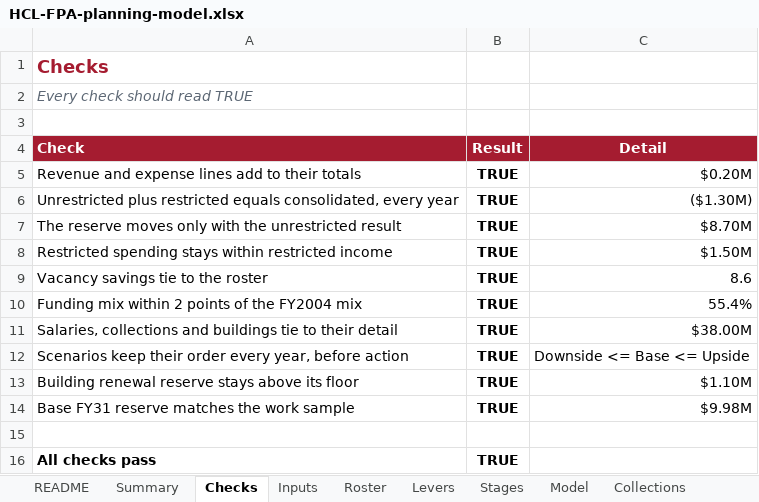
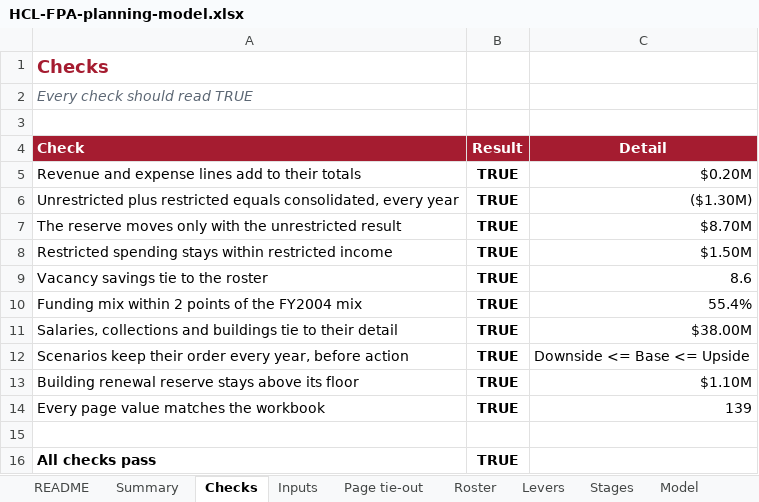
Before and after one commit to Narissa-PgM/HCL_FPA, an Excel workbook: HCL-FPA-planning-model.xlsx, sheet Checks, drawn as a sheet; values as stored, in another font and other column widths than the file's, no borders; removed rows and columns are numbered as before the commit, all else as after; the diff names each change by its address in the sheet, - before the commit and + after, or states it on an @@ line.

```diff
--- a/HCL-FPA-planning-model.xlsx (sheet Checks)
+++ b/HCL-FPA-planning-model.xlsx (sheet Checks)
+sheet tab: Page tie-out
-row 14: Base FY31 reserve matches the work sample | TRUE | $9.98M
+row 14: Every page value matches the workbook | TRUE | 139
```
Also changed, not shown: 3 other files.
